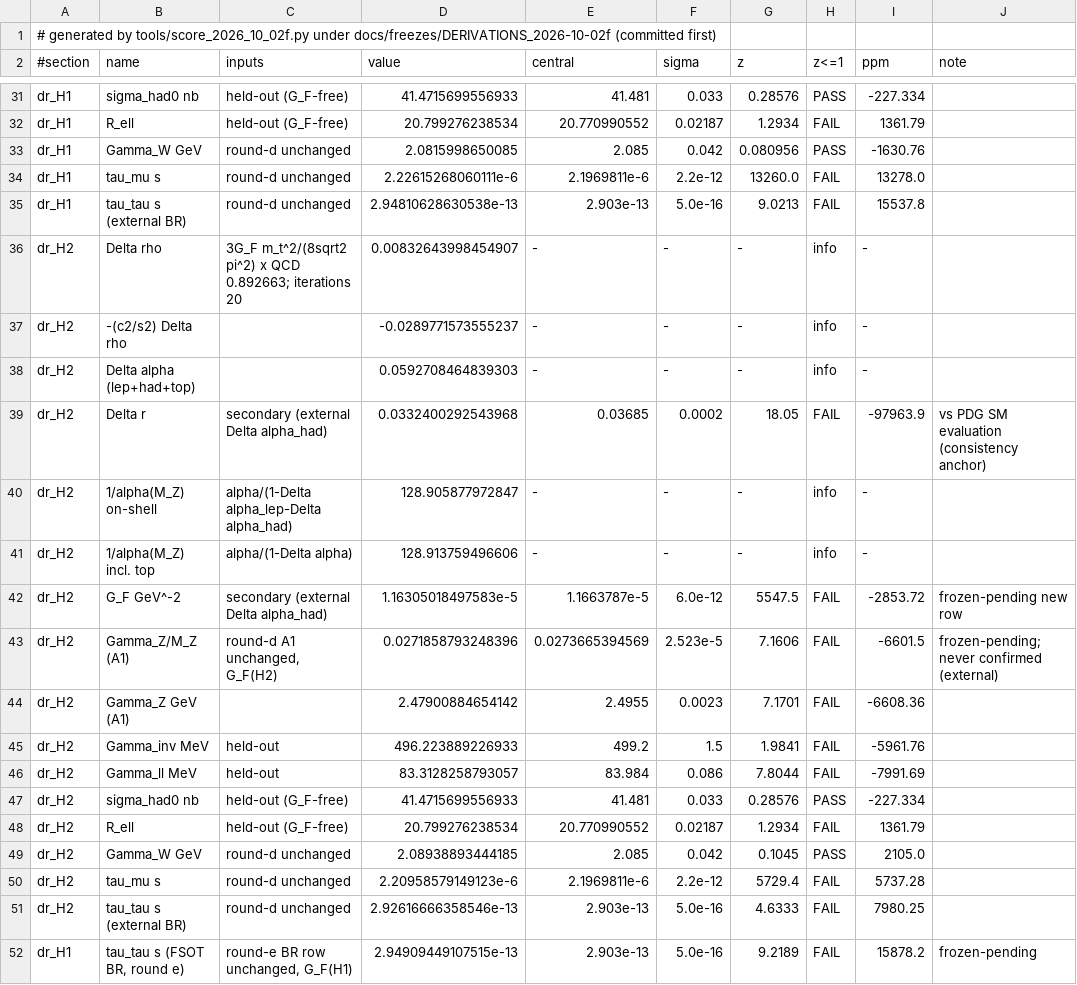
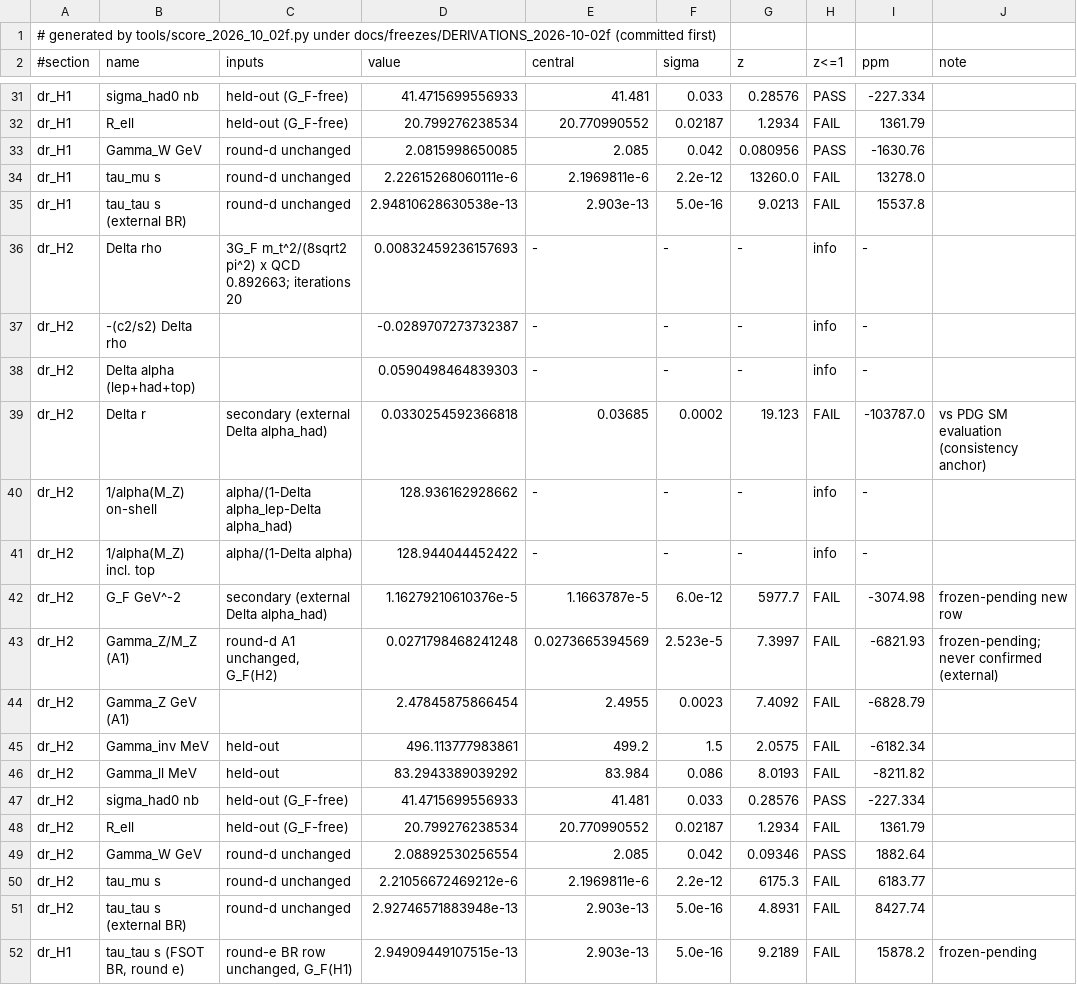
Before and after one commit to dappalumbo91/FSOT-2.1-Cpp, a TSV file: audit/score_2026-10-02f.tsv, drawn as a sheet; only a part is shown, gaps mark what is left out; the diff covers the shown part only.

```diff
--- a/audit/score_2026-10-02f.tsv
+++ b/audit/score_2026-10-02f.tsv
@@ -35,18 +35,18 @@ dr_H1	tau_mu s	round-d unchanged	2.22615268060111e-6	2.1969811e-6	2.2e-12	13260.
 dr_H1	tau_tau s (external BR)	round-d unchanged	2.94810628630538e-13	2.903e-13	5.0e-16	9.0213	FAIL	15537.8	
-dr_H2	Delta rho	3G_F m_t^2/(8sqrt2 pi^2) x QCD 0.892663; iterations 20	0.00832643998454907	-	-	-	info	-	
-dr_H2	-(c2/s2) Delta rho		-0.0289771573555237	-	-	-	info	-	
-dr_H2	Delta alpha (lep+had+top)		0.0592708464839303	-	-	-	info	-	
-dr_H2	Delta r	secondary (external Delta alpha_had)	0.0332400292543968	0.03685	0.0002	18.05	FAIL	-97963.9	vs PDG SM evaluation (consistency anchor)
-dr_H2	1/alpha(M_Z) on-shell	alpha/(1-Delta alpha_lep-Delta alpha_had)	128.905877972847	-	-	-	info	-	
-dr_H2	1/alpha(M_Z) incl. top	alpha/(1-Delta alpha)	128.913759496606	-	-	-	info	-	
-dr_H2	G_F GeV^-2	secondary (external Delta alpha_had)	1.16305018497583e-5	1.1663787e-5	6.0e-12	5547.5	FAIL	-2853.72	frozen-pending new row
-dr_H2	Gamma_Z/M_Z (A1)	round-d A1 unchanged, G_F(H2)	0.0271858793248396	0.0273665394569	2.523e-5	7.1606	FAIL	-6601.5	frozen-pending; never confirmed (external)
-dr_H2	Gamma_Z GeV (A1)		2.47900884654142	2.4955	0.0023	7.1701	FAIL	-6608.36	
-dr_H2	Gamma_inv MeV	held-out	496.223889226933	499.2	1.5	1.9841	FAIL	-5961.76	
-dr_H2	Gamma_ll MeV	held-out	83.3128258793057	83.984	0.086	7.8044	FAIL	-7991.69	
+dr_H2	Delta rho	3G_F m_t^2/(8sqrt2 pi^2) x QCD 0.892663; iterations 20	0.00832459236157693	-	-	-	info	-	
+dr_H2	-(c2/s2) Delta rho		-0.0289707273732387	-	-	-	info	-	
+dr_H2	Delta alpha (lep+had+top)		0.0590498464839303	-	-	-	info	-	
+dr_H2	Delta r	secondary (external Delta alpha_had)	0.0330254592366818	0.03685	0.0002	19.123	FAIL	-103787.0	vs PDG SM evaluation (consistency anchor)
+dr_H2	1/alpha(M_Z) on-shell	alpha/(1-Delta alpha_lep-Delta alpha_had)	128.936162928662	-	-	-	info	-	
+dr_H2	1/alpha(M_Z) incl. top	alpha/(1-Delta alpha)	128.944044452422	-	-	-	info	-	
+dr_H2	G_F GeV^-2	secondary (external Delta alpha_had)	1.16279210610376e-5	1.1663787e-5	6.0e-12	5977.7	FAIL	-3074.98	frozen-pending new row
+dr_H2	Gamma_Z/M_Z (A1)	round-d A1 unchanged, G_F(H2)	0.0271798468241248	0.0273665394569	2.523e-5	7.3997	FAIL	-6821.93	frozen-pending; never confirmed (external)
+dr_H2	Gamma_Z GeV (A1)		2.47845875866454	2.4955	0.0023	7.4092	FAIL	-6828.79	
+dr_H2	Gamma_inv MeV	held-out	496.113777983861	499.2	1.5	2.0575	FAIL	-6182.34	
+dr_H2	Gamma_ll MeV	held-out	83.2943389039292	83.984	0.086	8.0193	FAIL	-8211.82	
 dr_H2	sigma_had0 nb	held-out (G_F-free)	41.4715699556933	41.481	0.033	0.28576	PASS	-227.334	
 dr_H2	R_ell	held-out (G_F-free)	20.799276238534	20.770990552	0.02187	1.2934	FAIL	1361.79	
-dr_H2	Gamma_W GeV	round-d unchanged	2.08938893444185	2.085	0.042	0.1045	PASS	2105.0	
-dr_H2	tau_mu s	round-d unchanged	2.20958579149123e-6	2.1969811e-6	2.2e-12	5729.4	FAIL	5737.28	
-dr_H2	tau_tau s (external BR)	round-d unchanged	2.92616666358546e-13	2.903e-13	5.0e-16	4.6333	FAIL	7980.25	
+dr_H2	Gamma_W GeV	round-d unchanged	2.08892530256554	2.085	0.042	0.09346	PASS	1882.64	
+dr_H2	tau_mu s	round-d unchanged	2.21056672469212e-6	2.1969811e-6	2.2e-12	6175.3	FAIL	6183.77	
+dr_H2	tau_tau s (external BR)	round-d unchanged	2.92746571883948e-13	2.903e-13	5.0e-16	4.8931	FAIL	8427.74	
 dr_H1	tau_tau s (FSOT BR, round e)	round-e BR row unchanged, G_F(H1)	2.94909449107515e-13	2.903e-13	5.0e-16	9.2189	FAIL	15878.2	frozen-pending
```
Also changed, not shown: 9 edited cells elsewhere in this file, audit/score_2026-10-02aa.tsv, audit/score_2026-10-02x.tsv, 23 other files.
